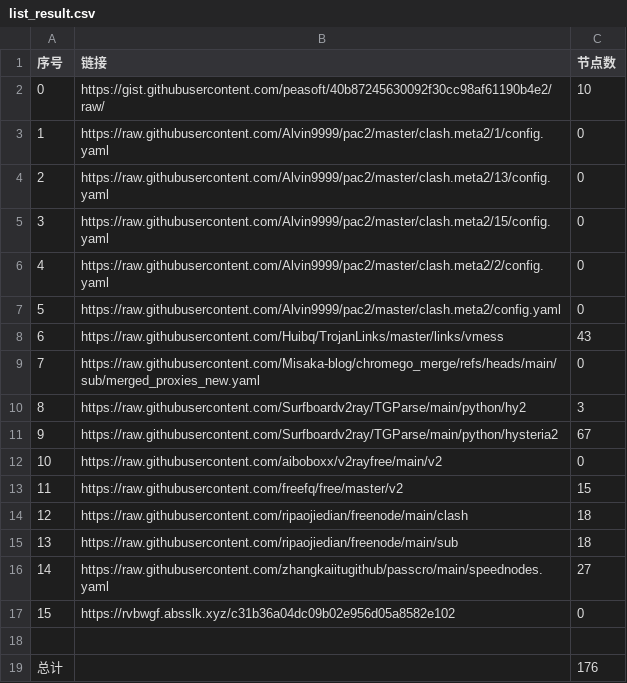
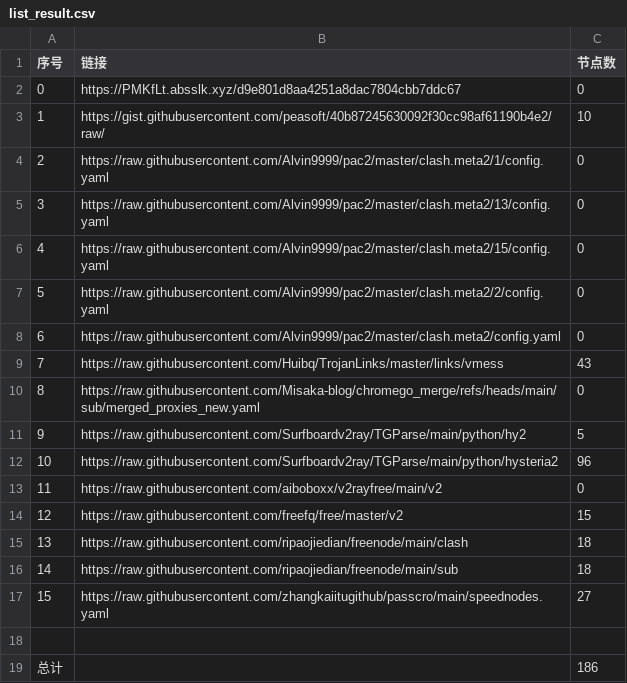
Before and after one commit to liuhtt/liuNoMoreWalls, a CSV file: list_result.csv, drawn as a sheet; removed rows and columns are numbered as before the commit, all else as after; the diff names each change by its address in the sheet, - before the commit and + after, or states it on an @@ line.

```diff
--- a/list_result.csv
+++ b/list_result.csv
+row 2: 0 | https://PMKfLt.absslk.xyz/d9e801d8aa4251a8dac7804cbb7ddc67 | 0
@@ column A (序号) renumbered between rows 3 and 17 @@
-C11 (节点数): 3
+C11 (节点数): 5
-C12 (节点数): 67
+C12 (节点数): 96
-row 17: 15 | https://rvbwgf.absslk.xyz/c31b36a04dc09b02e956d05a8582e102 | 0
-C19 (节点数): 176
+C19 (节点数): 186
```
Also changed, not shown: 11 other files.
